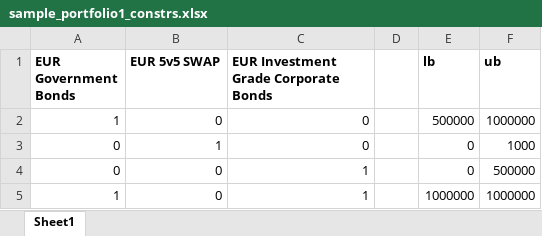
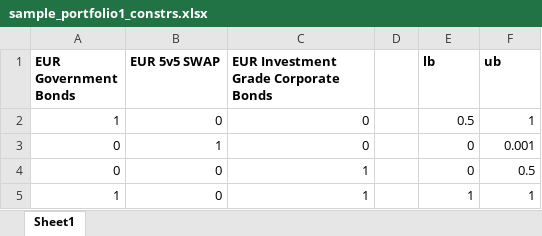
Before and after one commit to christiansegercrantz/entropy-poolin, an Excel workbook: entropy_pooling/sample_portfolio1_constrs.xlsx, sheet Sheet1, drawn as a sheet; values as stored, in another font and other column widths than the file's, no borders; the diff names each change by its address in the sheet, - before the commit and + after, or states it on an @@ line.

```diff
--- a/entropy_pooling/sample_portfolio1_constrs.xlsx (sheet Sheet1)
+++ b/entropy_pooling/sample_portfolio1_constrs.xlsx (sheet Sheet1)
-E2 (lb): 500000
+E2 (lb): 0.5
-F2 (ub): 1000000
+F2 (ub): 1
-F3 (ub): 1000
+F3 (ub): 0.001
-F4 (ub): 500000
+F4 (ub): 0.5
-E5 (lb): 1000000
+E5 (lb): 1
-F5 (ub): 1000000
+F5 (ub): 1
```
Also changed, not shown: data.xlsx.
